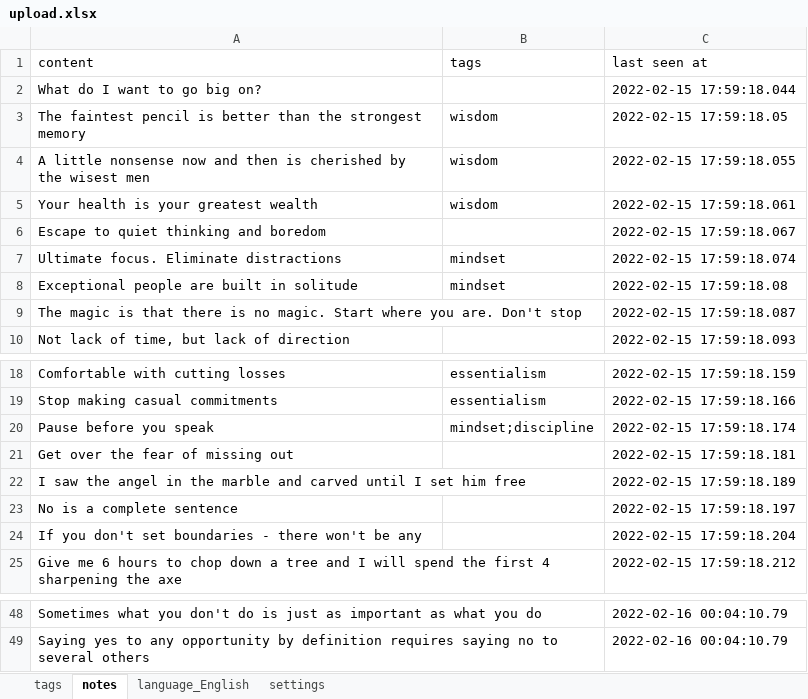
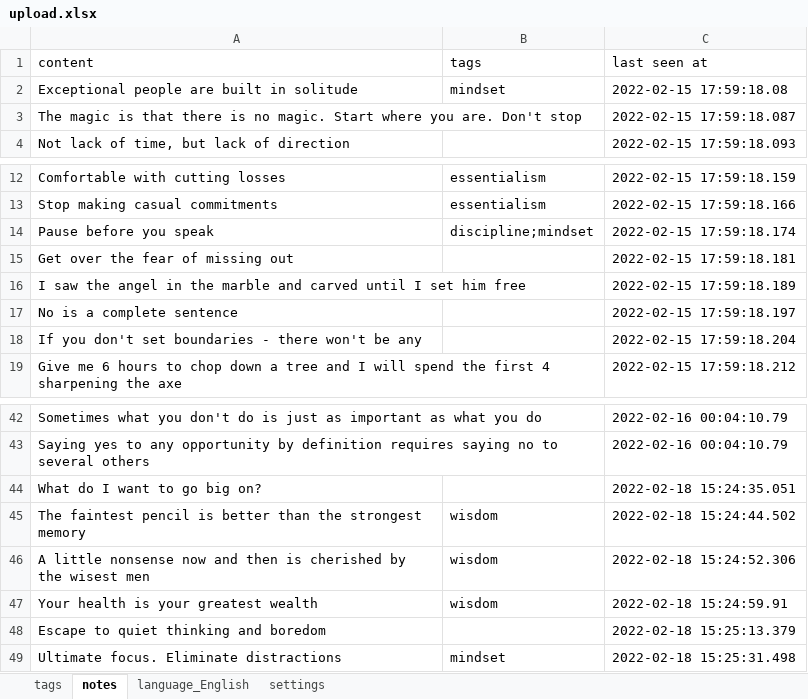
Before and after one commit to ArzamastsevOleksandr/booster-command-line, an Excel workbook: upload.xlsx, sheet notes, drawn as a sheet; only a part is shown, gaps mark what is left out; values as stored, in another font and other column widths than the file's, no borders; removed rows and columns are numbered as before the commit, all else as after; the diff names each change by its address in the sheet, - before the commit and + after, or states it on an @@ line.

```diff
--- a/upload.xlsx (sheet notes)
+++ b/upload.xlsx (sheet notes)
-row 2: What do I want to go big on? |  | 2022-02-15 17:59:18.044
-row 3: The faintest pencil is better than the strongest memory | wisdom | 2022-02-15 17:59:18.05
-row 4: A little nonsense now and then is cherished by the wisest men | wisdom | 2022-02-15 17:59:18.055
-row 5: Your health is your greatest wealth | wisdom | 2022-02-15 17:59:18.061
-row 6: Escape to quiet thinking and boredom |  | 2022-02-15 17:59:18.067
-row 7: Ultimate focus. Eliminate distractions | mindset | 2022-02-15 17:59:18.074
-B14 (tags): mindset;discipline
+B14 (tags): discipline;mindset
+row 44: What do I want to go big on? |  | 2022-02-18 15:24:35.051
+row 45: The faintest pencil is better than the strongest memory | wisdom | 2022-02-18 15:24:44.502
+row 46: A little nonsense now and then is cherished by the wisest men | wisdom | 2022-02-18 15:24:52.306
+row 47: Your health is your greatest wealth | wisdom | 2022-02-18 15:24:59.91
+row 48: Escape to quiet thinking and boredom |  | 2022-02-18 15:25:13.379
+row 49: Ultimate focus. Eliminate distractions | mindset | 2022-02-18 15:25:31.498
```
Also changed, not shown: sheet language_English, 2 other files.
